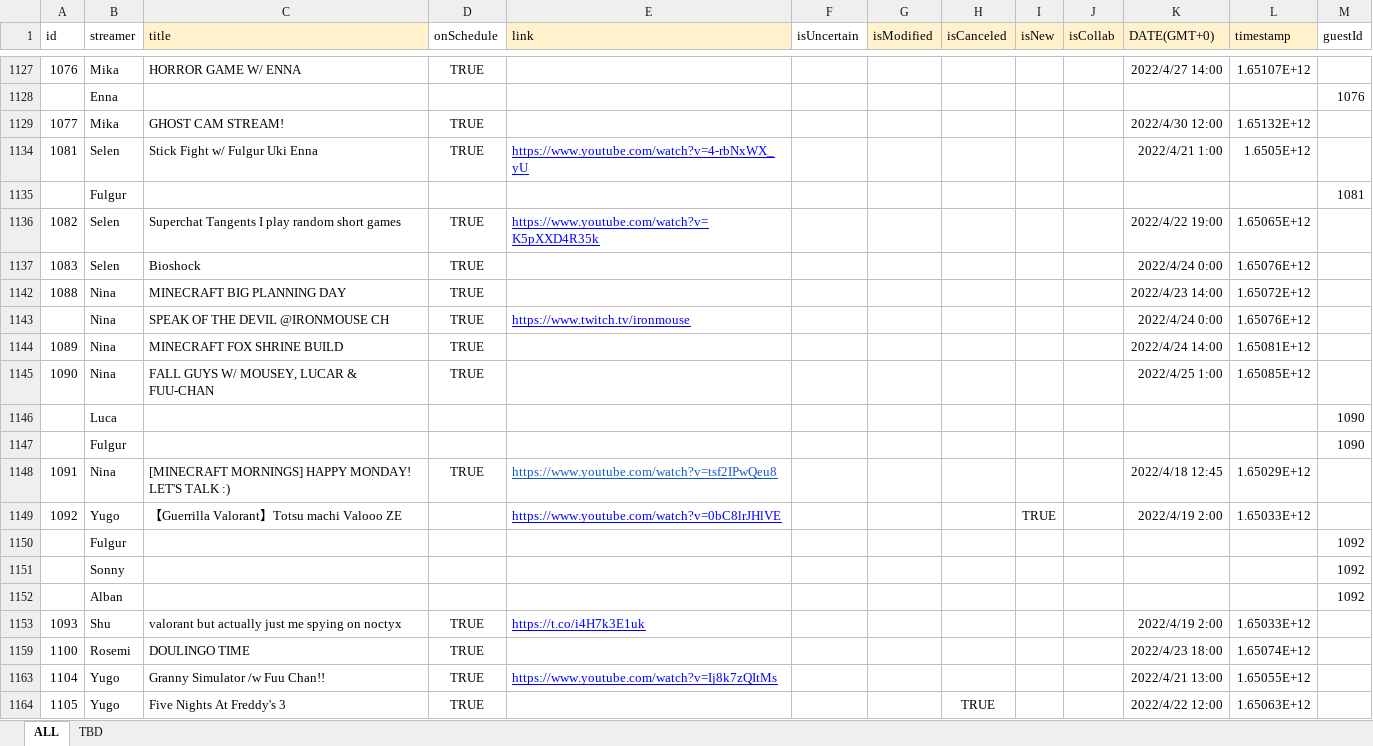
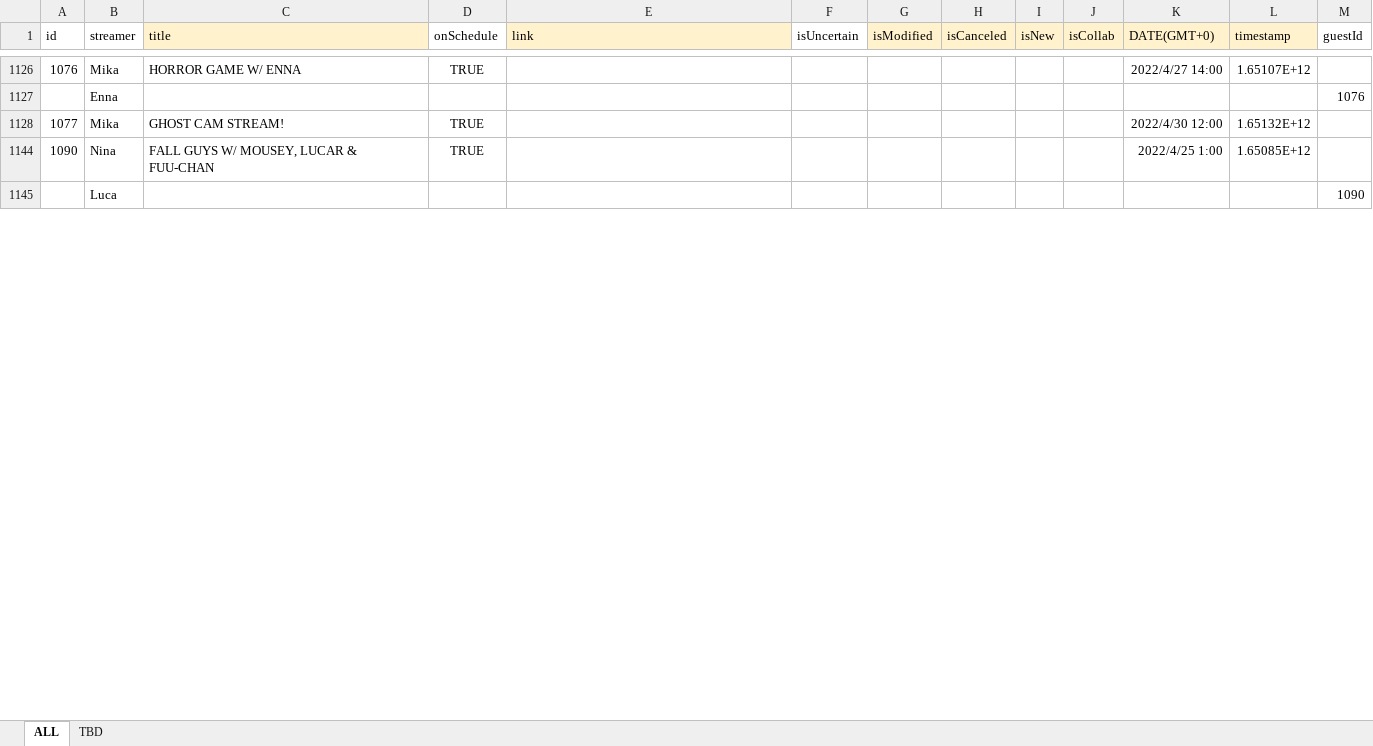
Before and after one commit to v4724/nijisanji-schedule, an Excel workbook: docs/assets/docs/Schedule.xlsx, sheet ALL, drawn as a sheet; only a part is shown, gaps mark what is left out; values as stored, in another font and other column widths than the file's, no borders; charts and pictures not drawn; removed rows and columns are numbered as before the commit, all else as after; the diff covers the shown part only; the diff names each change by its address in the sheet, - before the commit and + after, or states it on an @@ line.

Commit message:
update schedule

```diff
--- a/docs/assets/docs/Schedule.xlsx (sheet ALL)
+++ b/docs/assets/docs/Schedule.xlsx (sheet ALL)
@@ row 1134 hidden: 1081 | Selen | Stick Fight w/ Fulgur Uki Enna | TRUE | https://www.youtube.com/watch?v=4-rbNxWX_yU |  |  |  |  |  | 2022/4/21 1:00 | 1.6505E+12 @@
@@ row 1135 hidden:  | Fulgur |  |  |  |  |  |  |  |  |  |  | 1081 @@
@@ row 1136 hidden: 1082 | Selen | Superchat Tangents I play random short games | TRUE | https://www.youtube.com/watch?v=K5pXXD4R35k |  |  |  |  |  | 2022/4/22 19:00 | 1.65065E+12 @@
-row 1137: 1083 | Selen | Bioshock | TRUE |  |  |  |  |  |  | 2022/4/24 0:00 | 1.65076E+12
@@ row 1142 hidden: 1088 | Nina | MINECRAFT BIG PLANNING DAY | TRUE |  |  |  |  |  |  | 2022/4/23 14:00 | 1.65072E+12 @@
@@ row 1143 hidden:  | Nina | SPEAK OF THE DEVIL @IRONMOUSE CH | TRUE | https://www.twitch.tv/ironmouse |  |  |  |  |  | 2022/4/24 0:00 | 1.65076E+12 @@
-row 1144: 1089 | Nina | MINECRAFT FOX SHRINE BUILD | TRUE |  |  |  |  |  |  | 2022/4/24 14:00 | 1.65081E+12
-row 1147:  | Fulgur |  |  |  |  |  |  |  |  |  |  | 1090
@@ row 1148 hidden: 1091 | Nina | [MINECRAFT MORNINGS] HAPPY MONDAY! LET'S TALK :) | TRUE | https://www.youtube.com/watch?v=tsf2IPwQeu8 |  |  |  |  |  | 2022/4/18 12:45 | 1.65029E+12 @@
@@ row 1149 hidden: 1092 | Yugo | 【Guerrilla Valorant】Totsu machi Valooo ZE |  | https://www.youtube.com/watch?v=0bC8lrJHlVE |  |  |  | TRUE |  | 2022/4/19 2:00 | 1.65033E+12 @@
@@ row 1150 hidden:  | Fulgur |  |  |  |  |  |  |  |  |  |  | 1092 @@
@@ row 1151 hidden:  | Sonny |  |  |  |  |  |  |  |  |  |  | 1092 @@
@@ row 1152 hidden:  | Alban |  |  |  |  |  |  |  |  |  |  | 1092 @@
@@ row 1153 hidden: 1093 | Shu | valorant but actually just me spying on noctyx | TRUE | https://t.co/i4H7k3E1uk |  |  |  |  |  | 2022/4/19 2:00 | 1.65033E+12 @@
-row 1159: 1100 | Rosemi | DOULINGO TIME | TRUE |  |  |  |  |  |  | 2022/4/23 18:00 | 1.65074E+12
@@ row 1163 hidden: 1104 | Yugo | Granny Simulator /w Fuu Chan!! | TRUE | https://www.youtube.com/watch?v=Ij8k7zQItMs |  |  |  |  |  | 2022/4/21 13:00 | 1.65055E+12 @@
@@ row 1164 hidden: 1105 | Yugo | Five Nights At Freddy's 3 | TRUE |  |  |  | TRUE |  |  | 2022/4/22 12:00 | 1.65063E+12 @@
```
Also changed, not shown: 25 added rows, 18 removed rows and 31 hidden or unhidden rows elsewhere in this sheet, formulas that keep their value, hidden cells, src/assets/docs/Schedule.xlsx, 7 other files.
